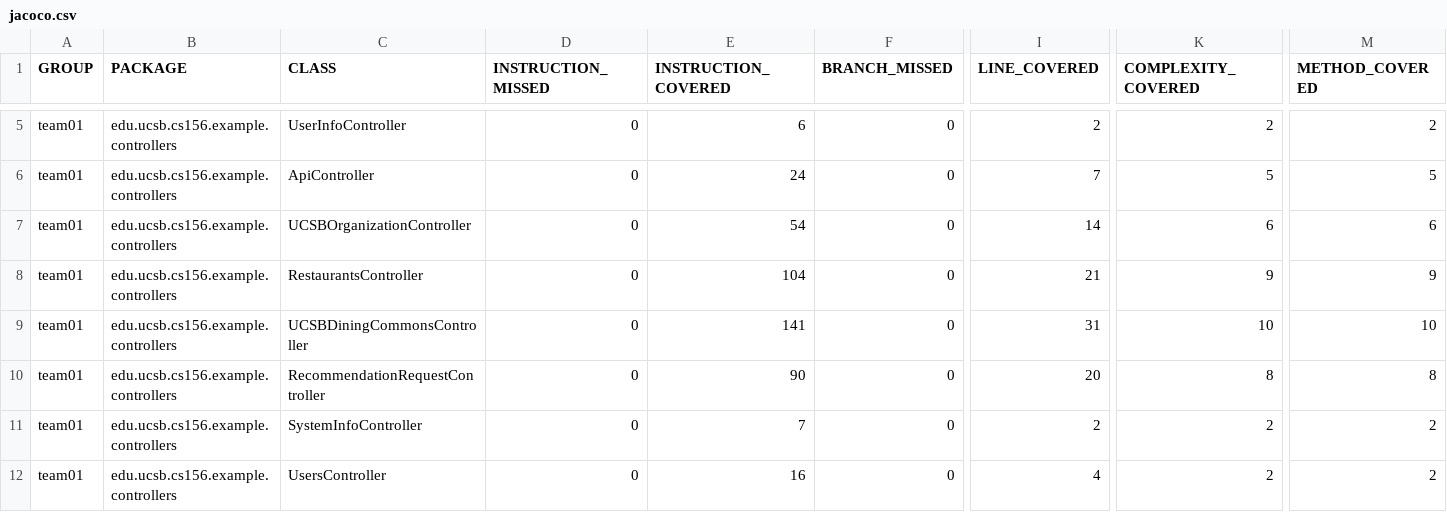
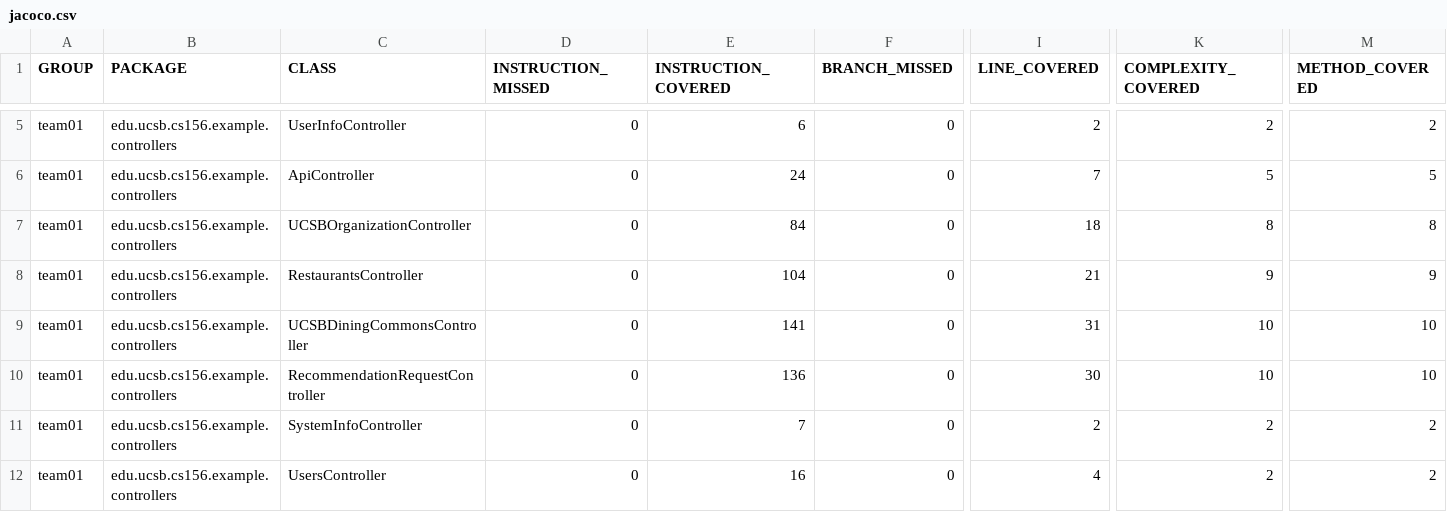
Before and after one commit to ucsb-cs156-f24/team01-f24-01, a CSV file: jacoco/jacoco.csv, drawn as a sheet; only a part is shown, gaps mark what is left out; the diff names each change by its address in the sheet, - before the commit and + after, or states it on an @@ line.

```diff
--- a/jacoco/jacoco.csv
+++ b/jacoco/jacoco.csv
-E7 (INSTRUCTION_COVERED): 54
+E7 (INSTRUCTION_COVERED): 84
-I7 (LINE_COVERED): 14
+I7 (LINE_COVERED): 18
-K7 (COMPLEXITY_COVERED): 6
+K7 (COMPLEXITY_COVERED): 8
-M7 (METHOD_COVERED): 6
+M7 (METHOD_COVERED): 8
-E10 (INSTRUCTION_COVERED): 90
+E10 (INSTRUCTION_COVERED): 136
-I10 (LINE_COVERED): 20
+I10 (LINE_COVERED): 30
-K10 (COMPLEXITY_COVERED): 8
+K10 (COMPLEXITY_COVERED): 10
-M10 (METHOD_COVERED): 8
+M10 (METHOD_COVERED): 10
```
Also changed, not shown: 9 other files.
